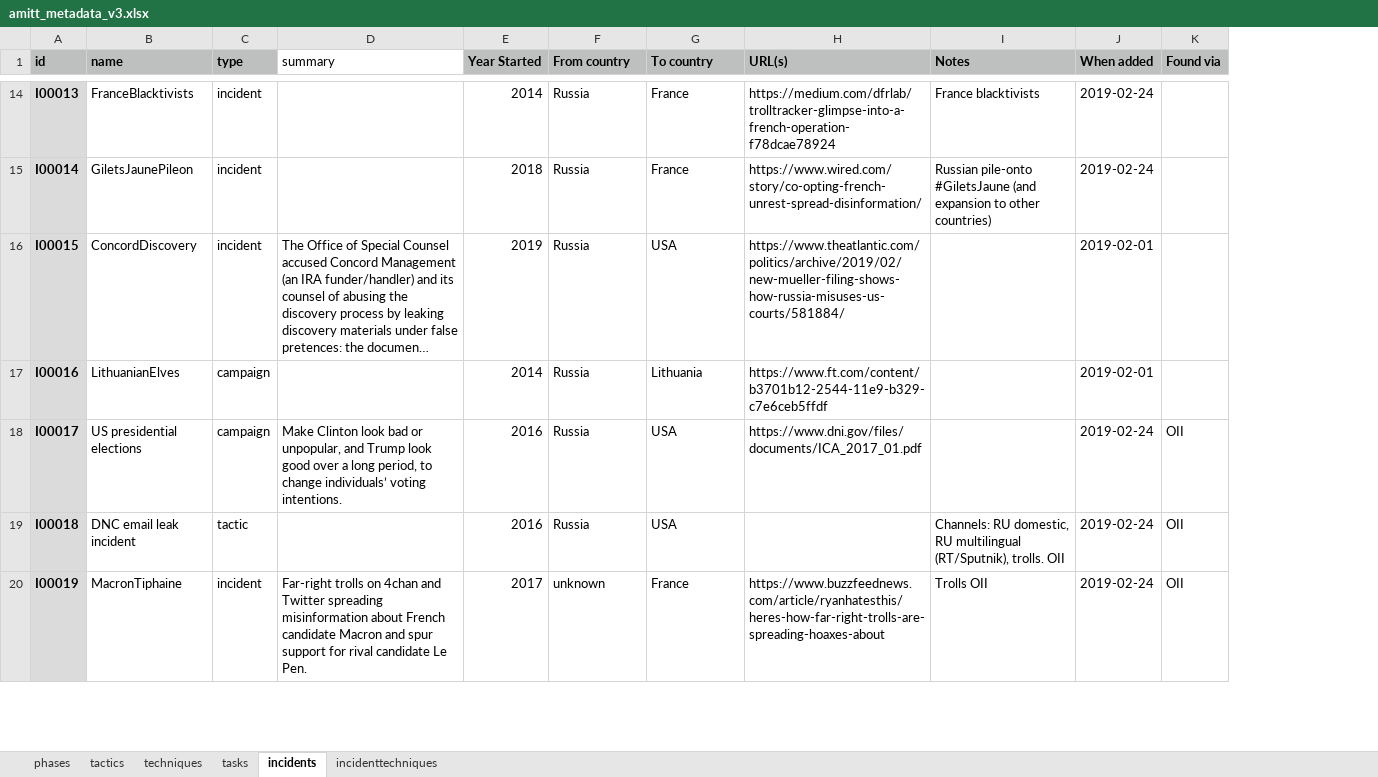
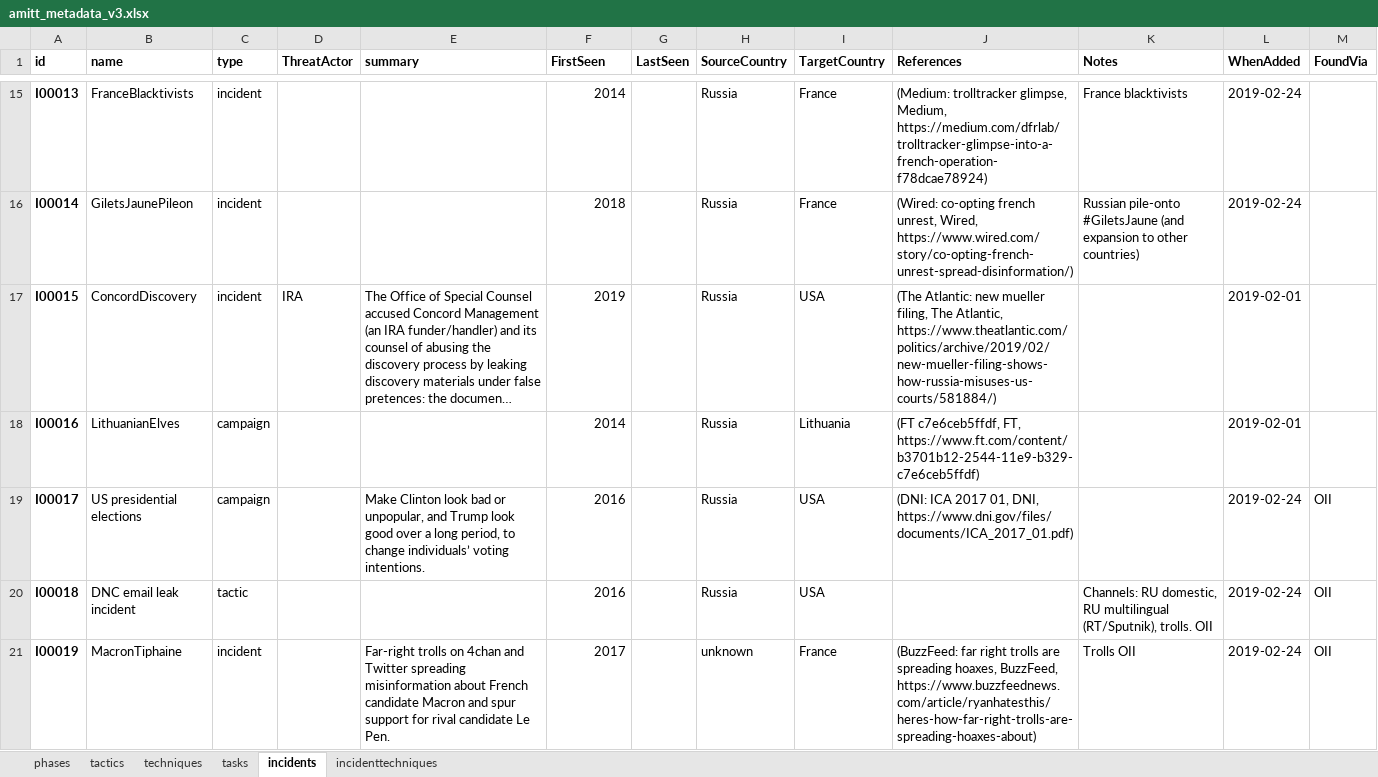
Before and after one commit to misinfosecproject/amitt_framework, an Excel workbook: generating_code/amitt_metadata_v3.xlsx, sheet incidents, drawn as a sheet; only a part is shown, gaps mark what is left out; long unchanged cells end in …; values as stored, in another font and other column widths than the file's, no borders; removed rows and columns are numbered as before the commit, all else as after; the diff covers the shown part only; the diff names each change by its address in the sheet, - before the commit and + after, or states it on an @@ line.

```diff
--- a/generating_code/amitt_metadata_v3.xlsx (sheet incidents)
+++ b/generating_code/amitt_metadata_v3.xlsx (sheet incidents)
+column D (ThreatActor), row 17: IRA
+column G (LastSeen), empty
-column H (URL(s)), rows 14-20: https://medium.com/dfrlab/trolltracker-glimpse-into-a-french-operation-f78dcae78924 | https://www.wired.com/story/co-opting-french-unrest-spread-disinformation/ | https://www.theatlantic.com/politics/archive/2019/02/new-mueller-filing-shows-how-russia-misuses-us-courts/581884/ | https://www.ft.com/content/b3701b12-2544-11e9-b329-c7e6ceb5ffdf | https://www.dni.gov/files/documents/ICA_2017_01.pdf |  | https://www.buzzfeednews.com/article/ryanhatesthis/heres-how-far-right-trolls-are-spreading-hoaxes-about
+column J (References), rows 15-21: (Medium: trolltracker glimpse, Medium, https://medium.com/dfrlab/trolltracker-glimpse-into-a-french-operation-f78dcae78924) | (Wired: co-opting french unrest, Wired, https://www.wired.com/story/co-opting-french-unrest-spread-disinformation/) | (The Atlantic: new mueller filing, The Atlantic, https://www.theatlantic.com/politics/archive/2019/02/new-mueller-filing-shows-how-russia-misuses-us-courts/581884/) | (FT c7e6ceb5ffdf, FT, https://www.ft.com/content/b3701b12-2544-11e9-b329-c7e6ceb5ffdf) | (DNI: ICA 2017 01, DNI, https://www.dni.gov/files/documents/ICA_2017_01.pdf) |  | (BuzzFeed: far right trolls are spreading hoaxes, BuzzFeed, https://www.buzzfeednews.com/article/ryanhatesthis/heres-how-far-right-trolls-are-spreading-hoaxes-about)
-A1:C1 fill: #BDC0BF
+A1:C1 fill: none
-E1 bold: off
+E1 bold: on
-F1: Year Started
+F1: FirstSeen
-F1 fill: #BDC0BF
+F1 fill: none
-H1: From country
+H1: SourceCountry
-H1:I1 fill: #BDC0BF
+H1:I1 fill: none
-I1: To country
+I1: TargetCountry
-K1:M1 fill: #BDC0BF
+K1:M1 fill: none
-L1: When added
+L1: WhenAdded
-M1: Found via
+M1: FoundVia
-A15:A21 fill: #DBDBDB
+A15:A21 fill: none
```
Also changed, not shown: 1 added row and cell formats elsewhere in this sheet, sheet incidenttechniques, sheet techniques, sheet tasks, sheet tactics, sheet phases, 1 other file.
